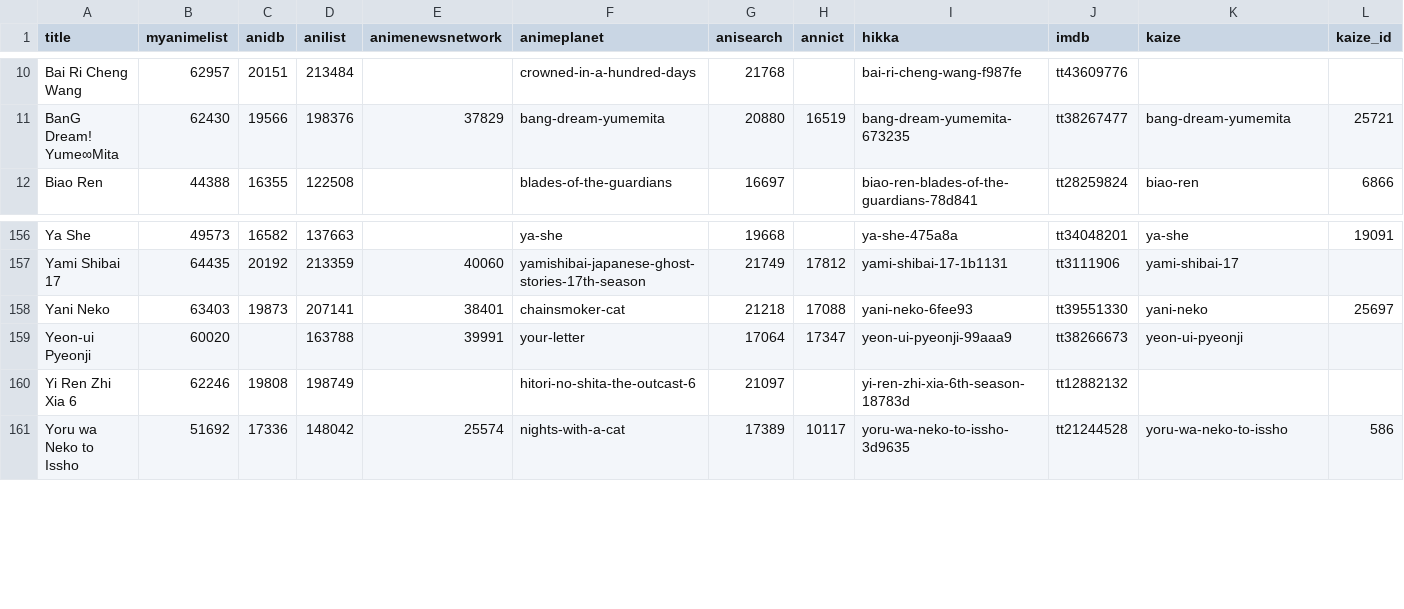
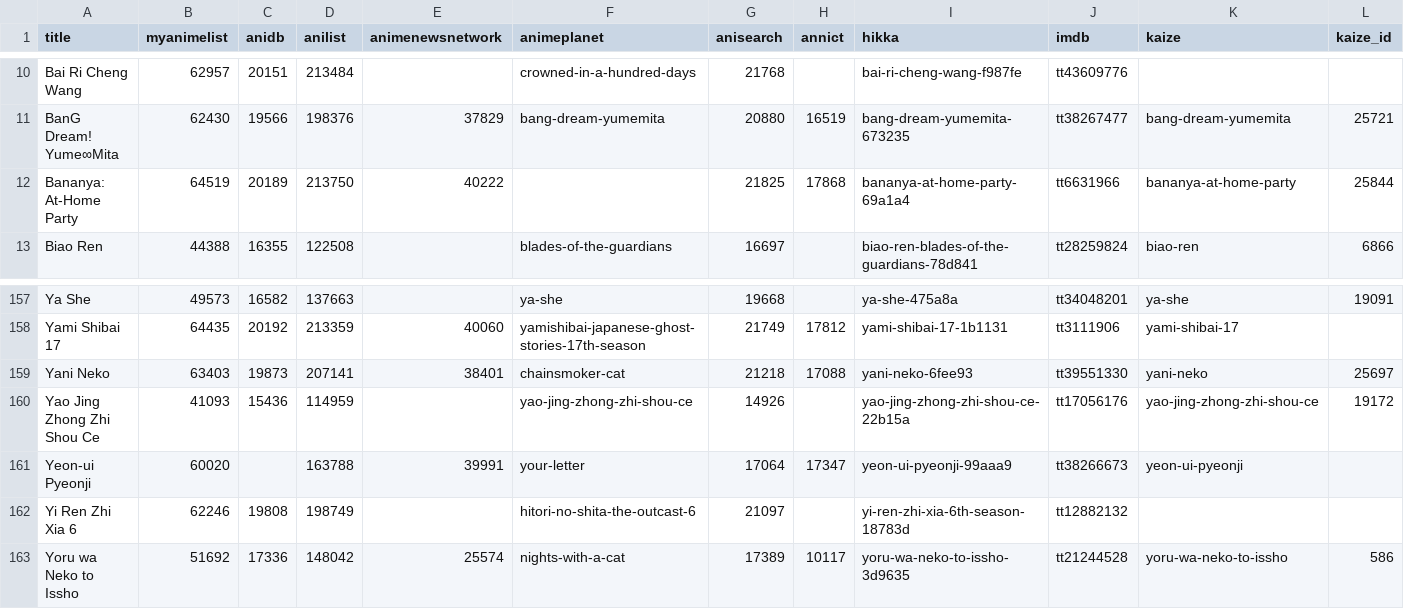
Before and after one commit to nattadasu/animeApi, a TSV file: database/raw/geckyzz-map.tsv, drawn as a sheet; only a part is shown, gaps mark what is left out; rows hold the shown columns only; the diff names each change by its address in the sheet, - before the commit and + after, or states it on an @@ line.

```diff
--- a/database/raw/geckyzz-map.tsv
+++ b/database/raw/geckyzz-map.tsv
+row 12: Bananya: At-Home Party | 64519 | 20189 | 213750 | 40222 |  | 21825 | 17868 | bananya-at-home-party-69a1a4 | tt6631966 | bananya-at-home-party | 25844
+row 160: Yao Jing Zhong Zhi Shou Ce | 41093 | 15436 | 114959 |  | yao-jing-zhong-zhi-shou-ce | 14926 |  | yao-jing-zhong-zhi-shou-ce-22b15a | tt17056176 | yao-jing-zhong-zhi-shou-ce | 19172
```
Also changed, not shown: database/raw/.downloader.tsv, 12 other files.
